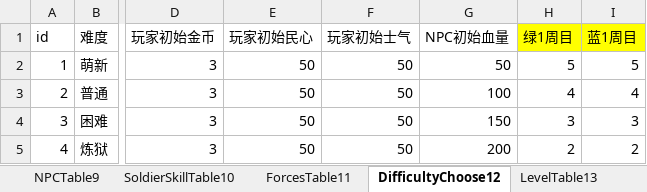
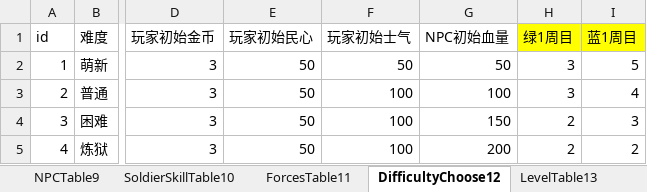
Before and after one commit to MiYanLiang/GameCommon, an Excel workbook: Conversion/AutoChangeJson/datasrc/111.xlsx, sheet DifficultyChoose12, drawn as a sheet; only a part is shown, gaps mark what is left out; values as stored, in another font and other column widths than the file's, no borders; the diff names each change by its address in the sheet, - before the commit and + after, or states it on an @@ line.

```diff
--- a/Conversion/AutoChangeJson/datasrc/111.xlsx (sheet DifficultyChoose12)
+++ b/Conversion/AutoChangeJson/datasrc/111.xlsx (sheet DifficultyChoose12)
-H2 (绿1周目): 5
+H2 (绿1周目): 3
-F3:F5 (玩家初始士气): 50
+F3:F5 (玩家初始士气): 100
-H3 (绿1周目): 4
+H3 (绿1周目): 3
-H4 (绿1周目): 3
+H4 (绿1周目): 2
```
Also changed, not shown: sheet Difficulty15, sheet BillingOfFight8, 1 other file.
